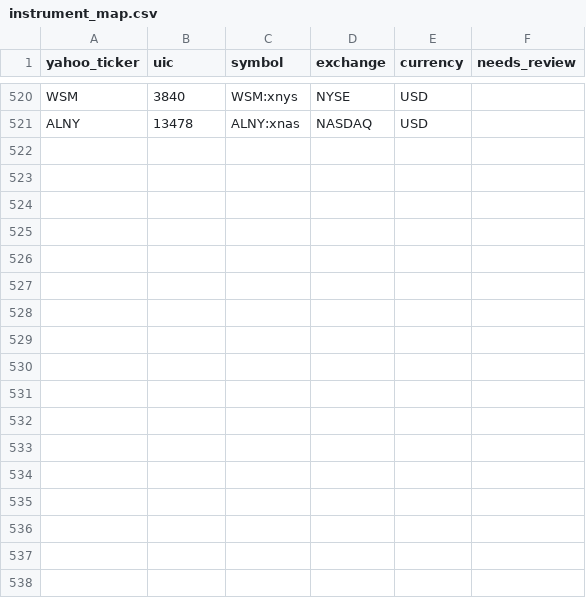
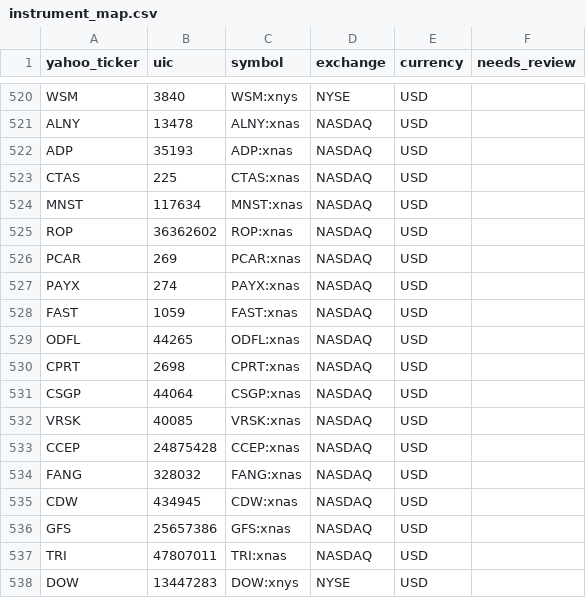
Before and after one commit to trueclickseo-ctrl/saxoTrNew, a CSV file: data/instrument_map.csv, drawn as a sheet; only a part is shown, gaps mark what is left out.

```diff
--- a/data/instrument_map.csv
+++ b/data/instrument_map.csv
@@ -521 +521,18 @@ WSM,3840,WSM:xnys,NYSE,USD,
 ALNY,13478,ALNY:xnas,NASDAQ,USD,
+ADP,35193,ADP:xnas,NASDAQ,USD,
+CTAS,225,CTAS:xnas,NASDAQ,USD,
+MNST,117634,MNST:xnas,NASDAQ,USD,
+ROP,36362602,ROP:xnas,NASDAQ,USD,
+PCAR,269,PCAR:xnas,NASDAQ,USD,
+PAYX,274,PAYX:xnas,NASDAQ,USD,
+FAST,1059,FAST:xnas,NASDAQ,USD,
+ODFL,44265,ODFL:xnas,NASDAQ,USD,
+CPRT,2698,CPRT:xnas,NASDAQ,USD,
+CSGP,44064,CSGP:xnas,NASDAQ,USD,
+VRSK,40085,VRSK:xnas,NASDAQ,USD,
+CCEP,24875428,CCEP:xnas,NASDAQ,USD,
+FANG,328032,FANG:xnas,NASDAQ,USD,
+CDW,434945,CDW:xnas,NASDAQ,USD,
+GFS,25657386,GFS:xnas,NASDAQ,USD,
+TRI,47807011,TRI:xnas,NASDAQ,USD,
+DOW,13447283,DOW:xnys,NYSE,USD,
```
Also changed, not shown: 3 other files.
